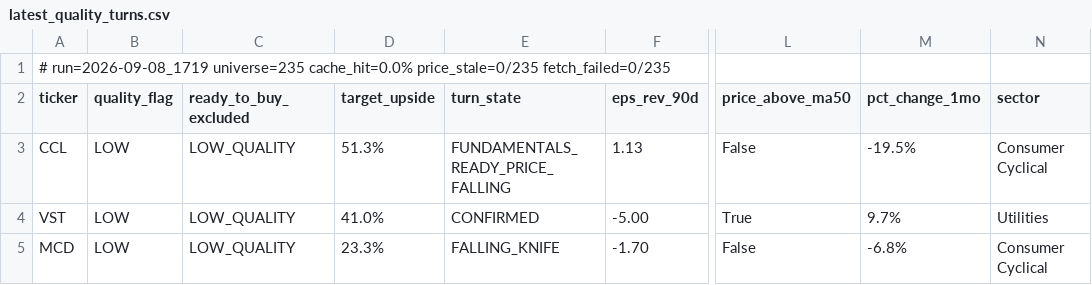
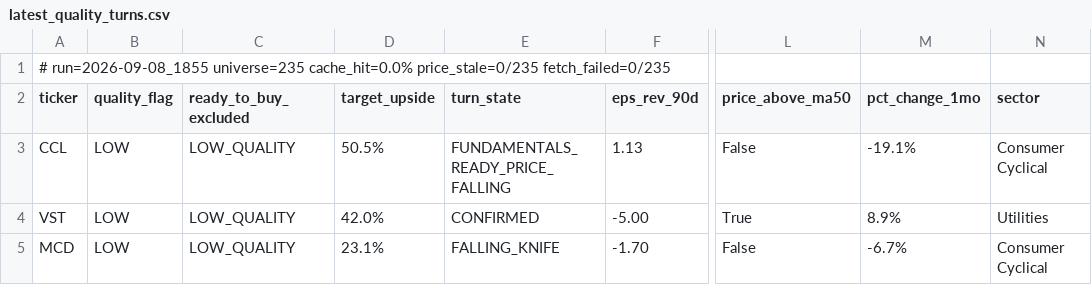
Before and after one commit to uvam3boy-stack/hunter-sk9m3xf7q2, a CSV file: latest_quality_turns.csv, drawn as a sheet; only a part is shown, gaps mark what is left out; the diff names each change by its address in the sheet, - before the commit and + after, or states it on an @@ line.

```diff
--- a/latest_quality_turns.csv
+++ b/latest_quality_turns.csv
-A1 (ticker): # run=2026-09-08_1719 universe=235 cache_hit=0.0%…
+A1 (ticker): # run=2026-09-08_1855 universe=235 cache_hit=0.0%…
-D3 (target_upside): 51.3%
+D3 (target_upside): 50.5%
-M3 (pct_change_1mo): -19.5%
+M3 (pct_change_1mo): -19.1%
-D4 (target_upside): 41.0%
+D4 (target_upside): 42.0%
-M4 (pct_change_1mo): 9.7%
+M4 (pct_change_1mo): 8.9%
-D5 (target_upside): 23.3%
+D5 (target_upside): 23.1%
-M5 (pct_change_1mo): -6.8%
+M5 (pct_change_1mo): -6.7%
```
Also changed, not shown: latest.csv, latest_excluded.csv, 2 other files.
